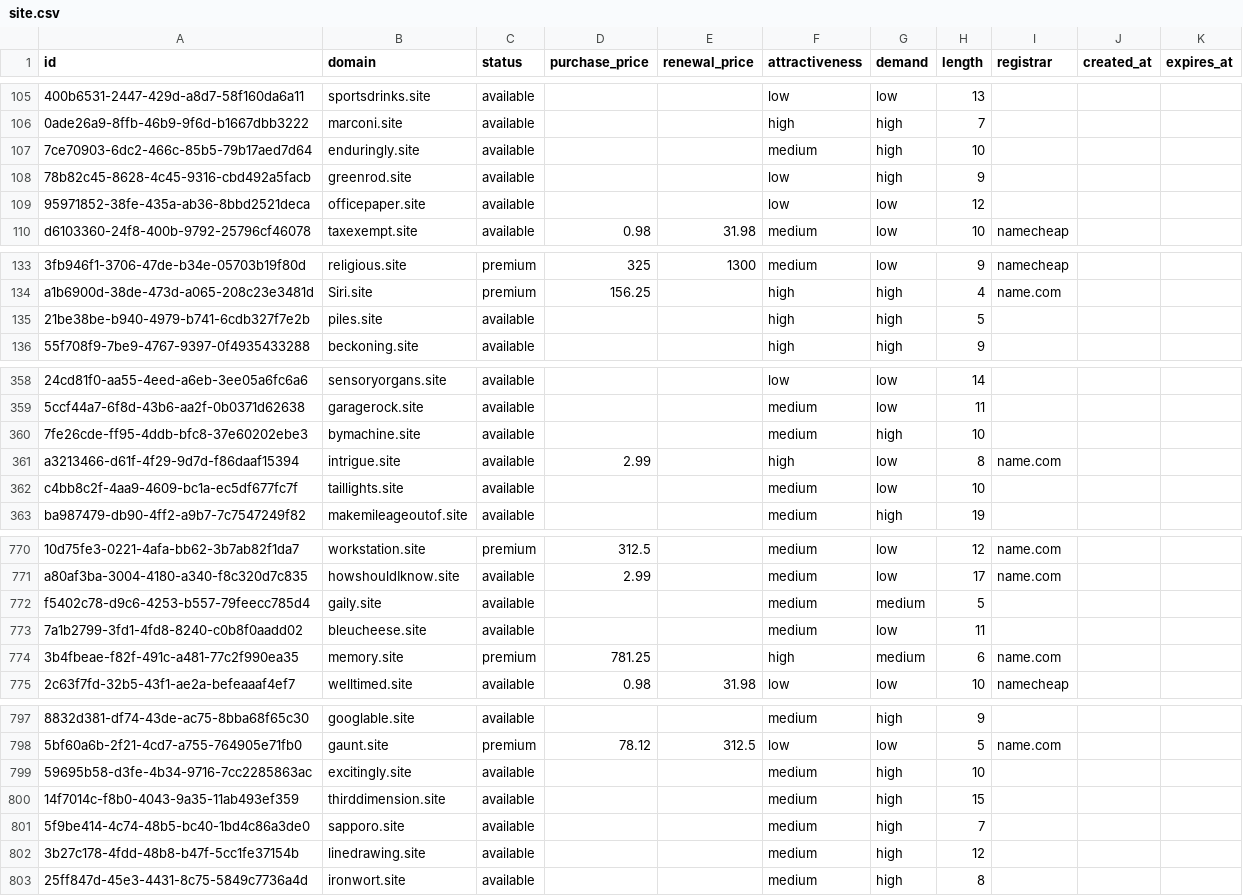
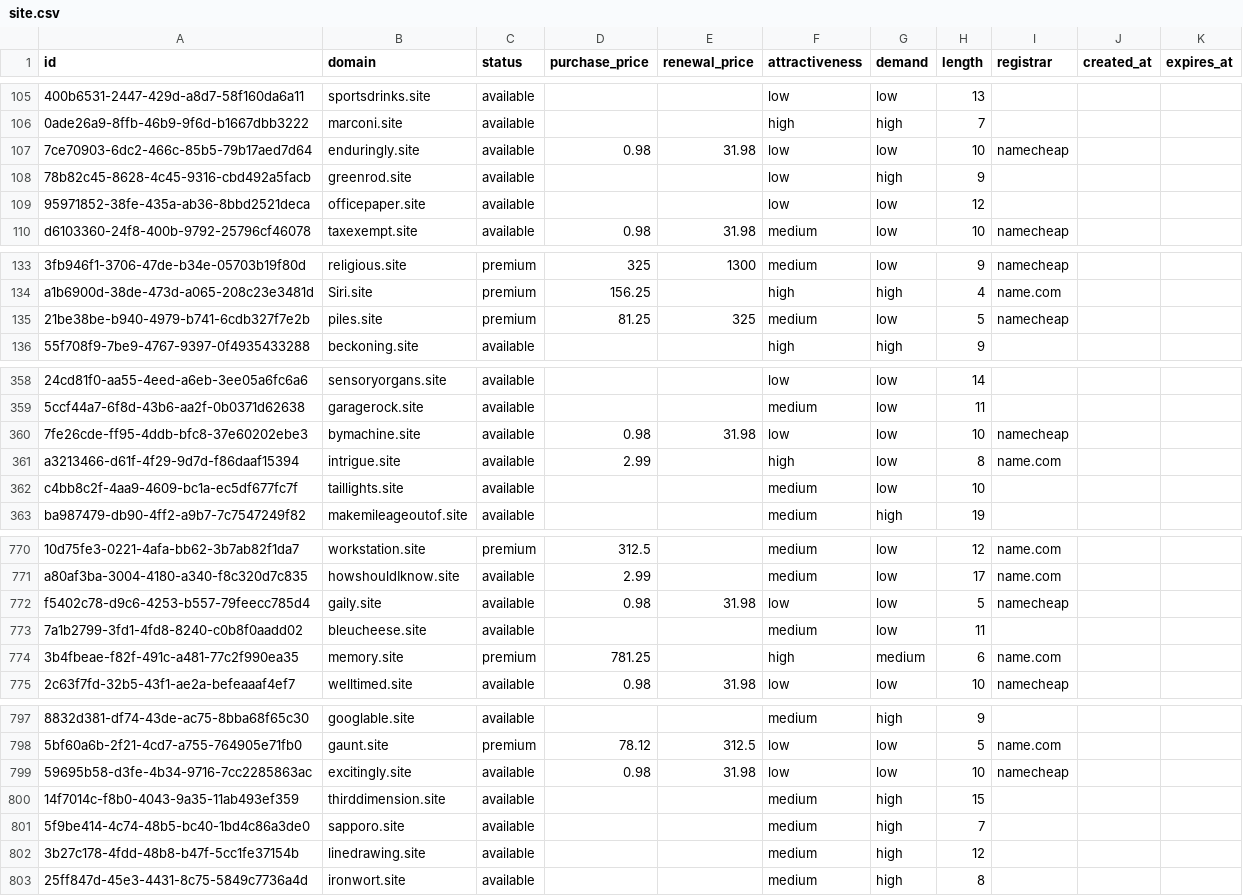
Before and after one commit to UniqueDomains/site-oneword-domains, a CSV file: site.csv, drawn as a sheet; only a part is shown, gaps mark what is left out; the diff covers the shown part only; the diff names each change by its address in the sheet, - before the commit and + after, or states it on an @@ line.

Commit message:
Domains update

```diff
--- a/site.csv
+++ b/site.csv
-D107 (purchase_price): (empty)
+D107 (purchase_price): 0.98
-E107 (renewal_price): (empty)
+E107 (renewal_price): 31.98
-F107 (attractiveness): medium
+F107 (attractiveness): low
-G107 (demand): high
+G107 (demand): low
-I107 (registrar): (empty)
+I107 (registrar): namecheap
-C135 (status): available
+C135 (status): premium
-D135 (purchase_price): (empty)
+D135 (purchase_price): 81.25
-E135 (renewal_price): (empty)
+E135 (renewal_price): 325
-F135 (attractiveness): high
+F135 (attractiveness): medium
-G135 (demand): high
+G135 (demand): low
-I135 (registrar): (empty)
+I135 (registrar): namecheap
-D360 (purchase_price): (empty)
+D360 (purchase_price): 0.98
-E360 (renewal_price): (empty)
+E360 (renewal_price): 31.98
-F360 (attractiveness): medium
+F360 (attractiveness): low
-G360 (demand): high
+G360 (demand): low
-I360 (registrar): (empty)
+I360 (registrar): namecheap
-D772 (purchase_price): (empty)
+D772 (purchase_price): 0.98
-E772 (renewal_price): (empty)
+E772 (renewal_price): 31.98
-F772 (attractiveness): medium
+F772 (attractiveness): low
-G772 (demand): medium
+G772 (demand): low
-I772 (registrar): (empty)
+I772 (registrar): namecheap
-D799 (purchase_price): (empty)
+D799 (purchase_price): 0.98
-E799 (renewal_price): (empty)
+E799 (renewal_price): 31.98
-F799 (attractiveness): medium
+F799 (attractiveness): low
-G799 (demand): high
+G799 (demand): low
-I799 (registrar): (empty)
+I799 (registrar): namecheap
```
Also changed, not shown: 16 edited cells elsewhere in this file, 4 other files.
